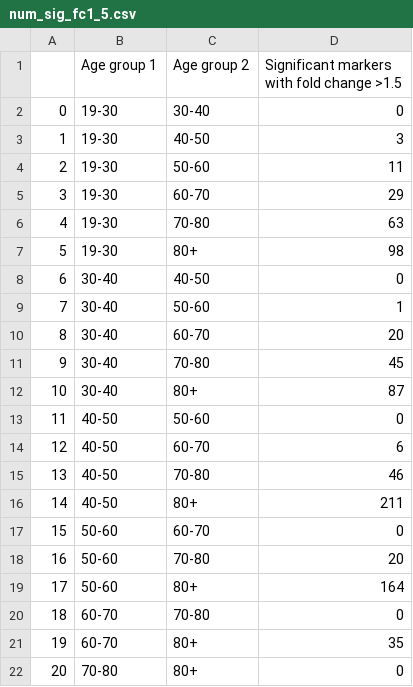
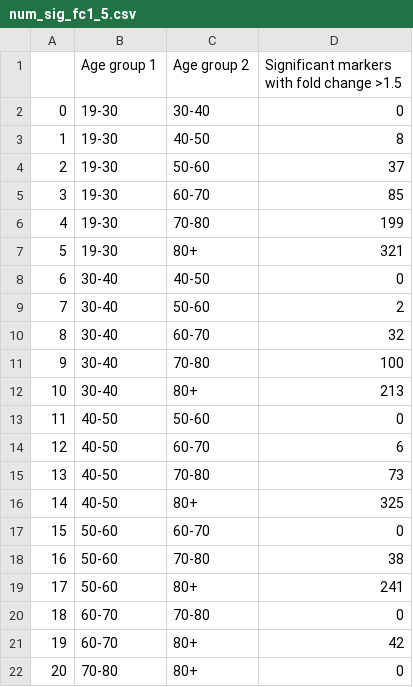
Before and after one commit to patrickbryant1/ageing_of_blood_and_brain, a CSV file: results/num_sig_fc1_5.csv, drawn as a sheet.

```diff
--- a/results/num_sig_fc1_5.csv
+++ b/results/num_sig_fc1_5.csv
@@ -2,21 +2,21 @@
 0,19-30,30-40,0
-1,19-30,40-50,3
-2,19-30,50-60,11
-3,19-30,60-70,29
-4,19-30,70-80,63
-5,19-30,80+,98
+1,19-30,40-50,8
+2,19-30,50-60,37
+3,19-30,60-70,85
+4,19-30,70-80,199
+5,19-30,80+,321
 6,30-40,40-50,0
-7,30-40,50-60,1
-8,30-40,60-70,20
-9,30-40,70-80,45
-10,30-40,80+,87
+7,30-40,50-60,2
+8,30-40,60-70,32
+9,30-40,70-80,100
+10,30-40,80+,213
 11,40-50,50-60,0
 12,40-50,60-70,6
-13,40-50,70-80,46
-14,40-50,80+,211
+13,40-50,70-80,73
+14,40-50,80+,325
 15,50-60,60-70,0
-16,50-60,70-80,20
-17,50-60,80+,164
+16,50-60,70-80,38
+17,50-60,80+,241
 18,60-70,70-80,0
-19,60-70,80+,35
+19,60-70,80+,42
 20,70-80,80+,0
```
Also changed, not shown: 6 other files.
